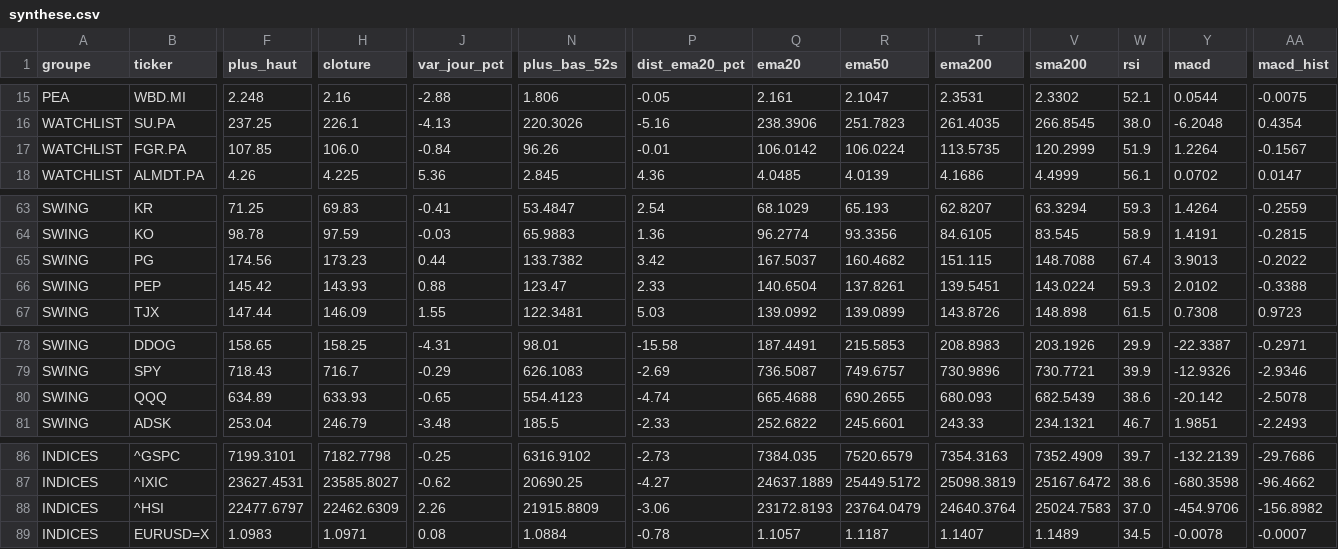
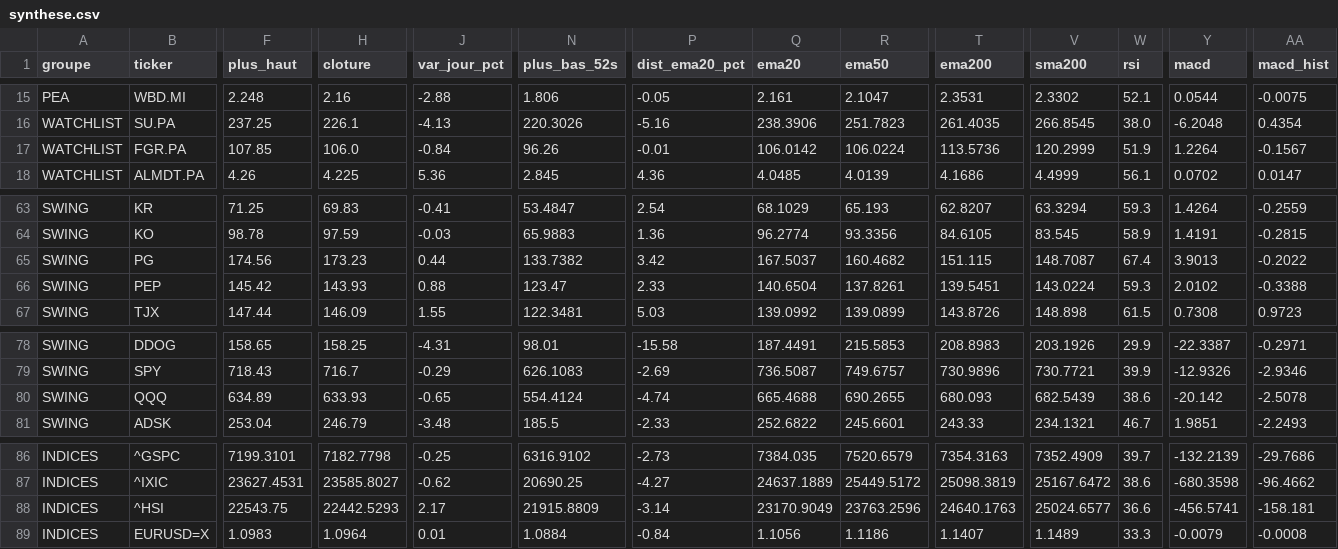
Before and after one commit to hay2ra/analyse-technique, a CSV file: data/synthese.csv, drawn as a sheet; only a part is shown, gaps mark what is left out; the diff covers the shown part only; the diff names each change by its address in the sheet, - before the commit and + after, or states it on an @@ line.

```diff
--- a/data/synthese.csv
+++ b/data/synthese.csv
-T17 (ema200): 113.5735
+T17 (ema200): 113.5736
-V65 (sma200): 148.7088
+V65 (sma200): 148.7087
-N80 (plus_bas_52s): 554.4123
+N80 (plus_bas_52s): 554.4124
-F88 (plus_haut): 22477.6797
+F88 (plus_haut): 22543.75
-H88 (cloture): 22462.6309
+H88 (cloture): 22442.5293
-J88 (var_jour_pct): 2.26
+J88 (var_jour_pct): 2.17
-P88 (dist_ema20_pct): -3.06
+P88 (dist_ema20_pct): -3.14
-Q88 (ema20): 23172.8193
+Q88 (ema20): 23170.9049
-R88 (ema50): 23764.0479
+R88 (ema50): 23763.2596
-T88 (ema200): 24640.3764
+T88 (ema200): 24640.1763
-V88 (sma200): 25024.7583
+V88 (sma200): 25024.6577
-W88 (rsi): 37.0
+W88 (rsi): 36.6
-Y88 (macd): -454.9706
+Y88 (macd): -456.5741
-AA88 (macd_hist): -156.8982
+AA88 (macd_hist): -158.181
-H89 (cloture): 1.0971
+H89 (cloture): 1.0964
-J89 (var_jour_pct): 0.08
+J89 (var_jour_pct): 0.01
-P89 (dist_ema20_pct): -0.78
+P89 (dist_ema20_pct): -0.84
-Q89 (ema20): 1.1057
+Q89 (ema20): 1.1056
-R89 (ema50): 1.1187
+R89 (ema50): 1.1186
-W89 (rsi): 34.5
+W89 (rsi): 33.3
-Y89 (macd): -0.0078
+Y89 (macd): -0.0079
-AA89 (macd_hist): -0.0007
+AA89 (macd_hist): -0.0008
```
Also changed, not shown: 98 edited cells elsewhere in this file, data/scan.csv, 6 other files.
